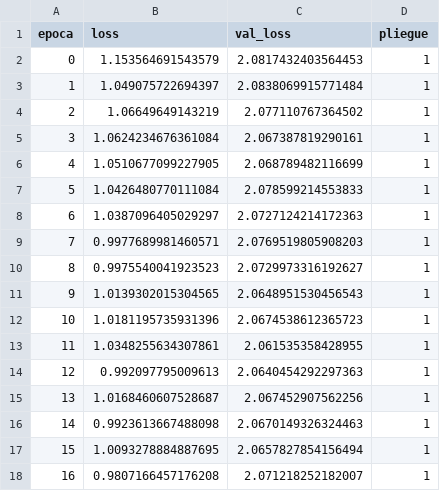
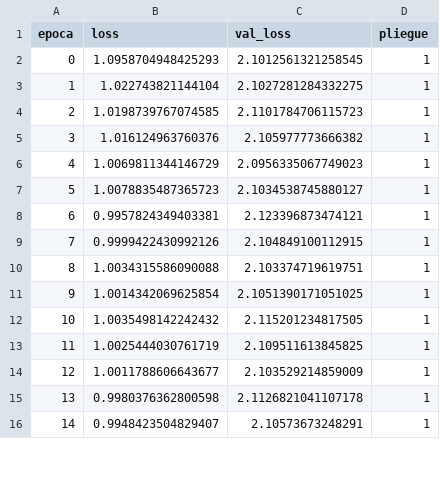
Before and after one commit to DanielFelipeRuizBermudez/Acciones---Series-de-tiempo---Redes-neuronales, a CSV file: modelos_entrenados/AAPL_1h/historial_rnn.csv, drawn as a sheet; only a part is shown; the diff covers the shown part only.

```diff
--- a/modelos_entrenados/AAPL_1h/historial_rnn.csv
+++ b/modelos_entrenados/AAPL_1h/historial_rnn.csv
@@ -1,18 +1,16 @@
 epoca,loss,val_loss,pliegue
-0,1.153564691543579,2.0817432403564453,1
-1,1.049075722694397,2.0838069915771484,1
-2,1.06649649143219,2.077110767364502,1
-3,1.0624234676361084,2.067387819290161,1
-4,1.0510677099227905,2.068789482116699,1
-5,1.0426480770111084,2.078599214553833,1
-6,1.0387096405029297,2.0727124214172363,1
-7,0.9977689981460571,2.0769519805908203,1
-8,0.9975540041923523,2.0729973316192627,1
-9,1.0139302015304565,2.0648951530456543,1
-10,1.0181195735931396,2.0674538612365723,1
-11,1.0348255634307861,2.061535358428955,1
-12,0.992097795009613,2.0640454292297363,1
-13,1.0168460607528687,2.067452907562256,1
-14,0.9923613667488098,2.0670149326324463,1
-15,1.0093278884887695,2.0657827854156494,1
-16,0.9807166457176208,2.071218252182007,1
+0,1.0958704948425293,2.1012561321258545,1
+1,1.022743821144104,2.1027281284332275,1
+2,1.0198739767074585,2.1101784706115723,1
+3,1.016124963760376,2.105977773666382,1
+4,1.0069811344146729,2.0956335067749023,1
+5,1.0078835487365723,2.1034538745880127,1
+6,0.9957824349403381,2.123396873474121,1
+7,0.9999422430992126,2.104849100112915,1
+8,1.0034315586090088,2.103374719619751,1
+9,1.0014342069625854,2.1051390171051025,1
+10,1.0035498142242432,2.115201234817505,1
+11,1.0025444030761719,2.109511613845825,1
+12,1.0011788606643677,2.103529214859009,1
+13,0.9980376362800598,2.1126821041107178,1
+14,0.9948423504829407,2.10573673248291,1
```
Also changed, not shown: 3 added rows, 15 removed rows and 75 edited cells elsewhere in this file, datos/AAPL_1h.csv, modelos_entrenados/AAPL_1h/historial_cnn.csv, 15 other files.
